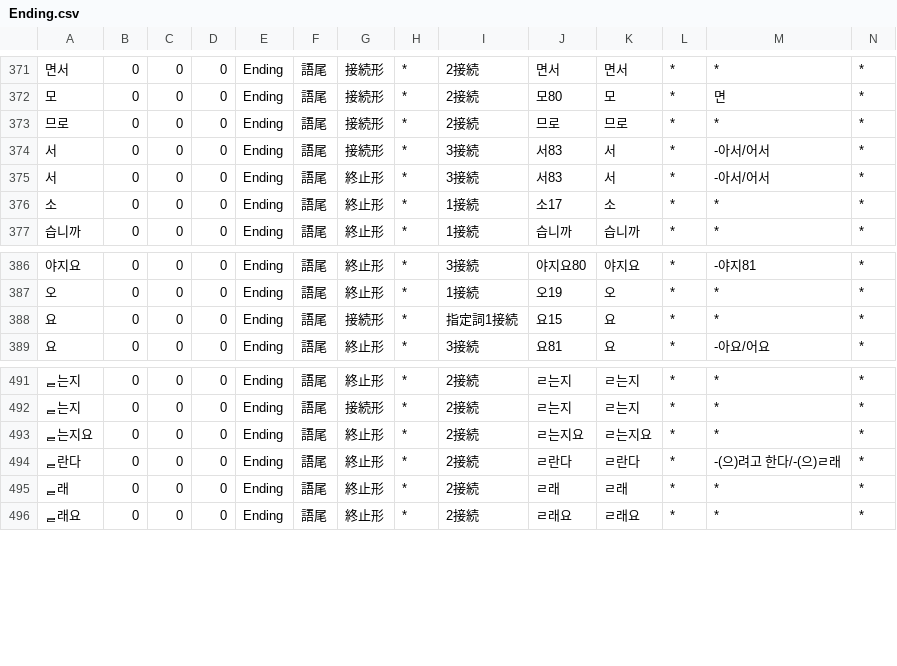
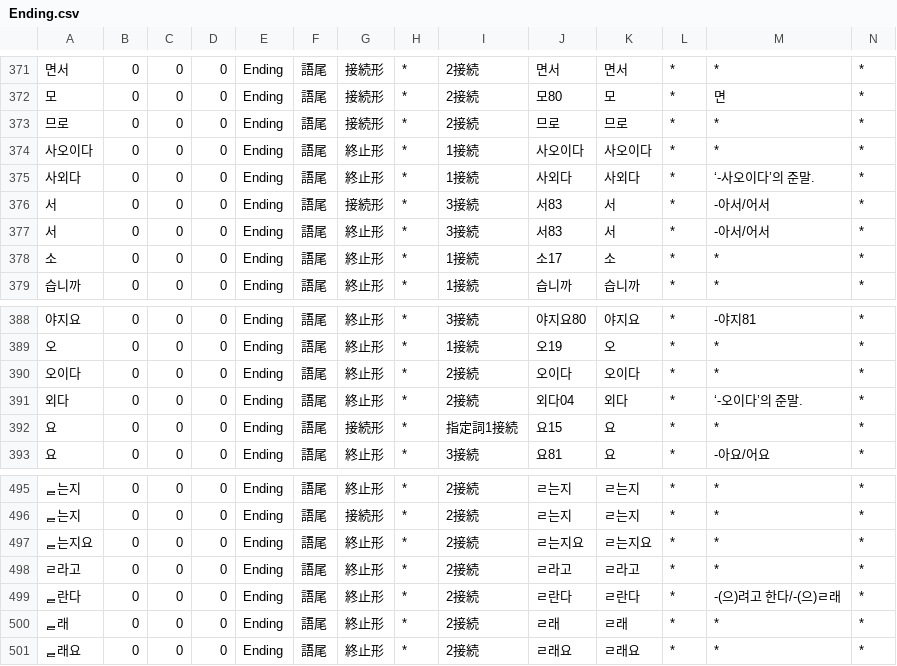
Before and after one commit to okikirmui/handic, a CSV file: seed/Ending.csv, drawn as a sheet; only a part is shown, gaps mark what is left out; rows hold the shown columns only; the diff names each change by its address in the sheet, - before the commit and + after, or states it on an @@ line.

```diff
--- a/seed/Ending.csv
+++ b/seed/Ending.csv
+row 374: 사오이다 | 0 | 0 | 0 | Ending | 語尾 | 終止形 | * | 1接続 | 사오이다 | 사오이다 | * | * | *
+row 375: 사외다 | 0 | 0 | 0 | Ending | 語尾 | 終止形 | * | 1接続 | 사외다 | 사외다 | * | ‘-사오이다’의 준말. | *
+row 390: 오이다 | 0 | 0 | 0 | Ending | 語尾 | 終止形 | * | 2接続 | 오이다 | 오이다 | * | * | *
+row 391: 외다 | 0 | 0 | 0 | Ending | 語尾 | 終止形 | * | 2接続 | 외다04 | 외다 | * | ‘-오이다’의 준말. | *
+row 498: ㄹ라고 | 0 | 0 | 0 | Ending | 語尾 | 終止形 | * | 2接続 | ㄹ라고 | ㄹ라고 | * | * | *
```
Also changed, not shown: seed/Adjective.supplement.csv, seed/Adverb.csv, 3 other files.
